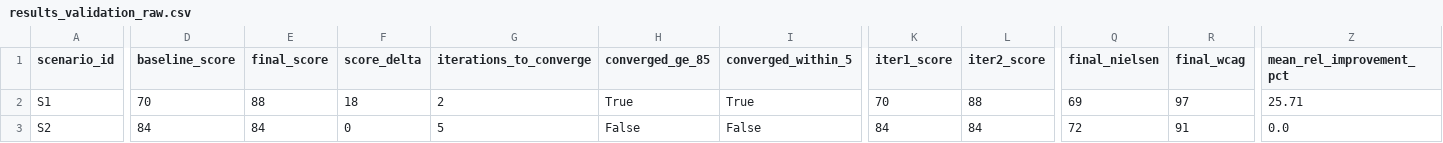
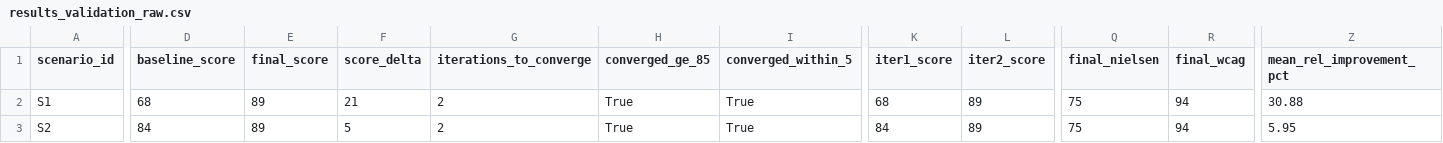
Before and after one commit to Munasinghe123/R26-SE-017, a CSV file: sysdesign/services/agent4-ui/results_validation_raw.csv, drawn as a sheet; only a part is shown, gaps mark what is left out; the diff covers the shown part only; the diff names each change by its address in the sheet, - before the commit and + after, or states it on an @@ line.

```diff
--- a/sysdesign/services/agent4-ui/results_validation_raw.csv
+++ b/sysdesign/services/agent4-ui/results_validation_raw.csv
-D2 (baseline_score): 70
+D2 (baseline_score): 68
-E2 (final_score): 88
+E2 (final_score): 89
-F2 (score_delta): 18
+F2 (score_delta): 21
-K2 (iter1_score): 70
+K2 (iter1_score): 68
-L2 (iter2_score): 88
+L2 (iter2_score): 89
-Q2 (final_nielsen): 69
+Q2 (final_nielsen): 75
-R2 (final_wcag): 97
+R2 (final_wcag): 94
-Z2 (mean_rel_improvement_pct): 25.71
+Z2 (mean_rel_improvement_pct): 30.88
-E3 (final_score): 84
+E3 (final_score): 89
-F3 (score_delta): 0
+F3 (score_delta): 5
-G3 (iterations_to_converge): 5
+G3 (iterations_to_converge): 2
-H3 (converged_ge_85): False
+H3 (converged_ge_85): True
-I3 (converged_within_5): False
+I3 (converged_within_5): True
-L3 (iter2_score): 84
+L3 (iter2_score): 89
-Q3 (final_nielsen): 72
+Q3 (final_nielsen): 75
-R3 (final_wcag): 91
+R3 (final_wcag): 94
-Z3 (mean_rel_improvement_pct): 0.0
+Z3 (mean_rel_improvement_pct): 5.95
```
Also changed, not shown: 32 edited cells elsewhere in this file, sysdesign/services/agent4-ui/results_targets.csv, sysdesign/services/agent4-ui/results_validation.csv, 1 other file.
